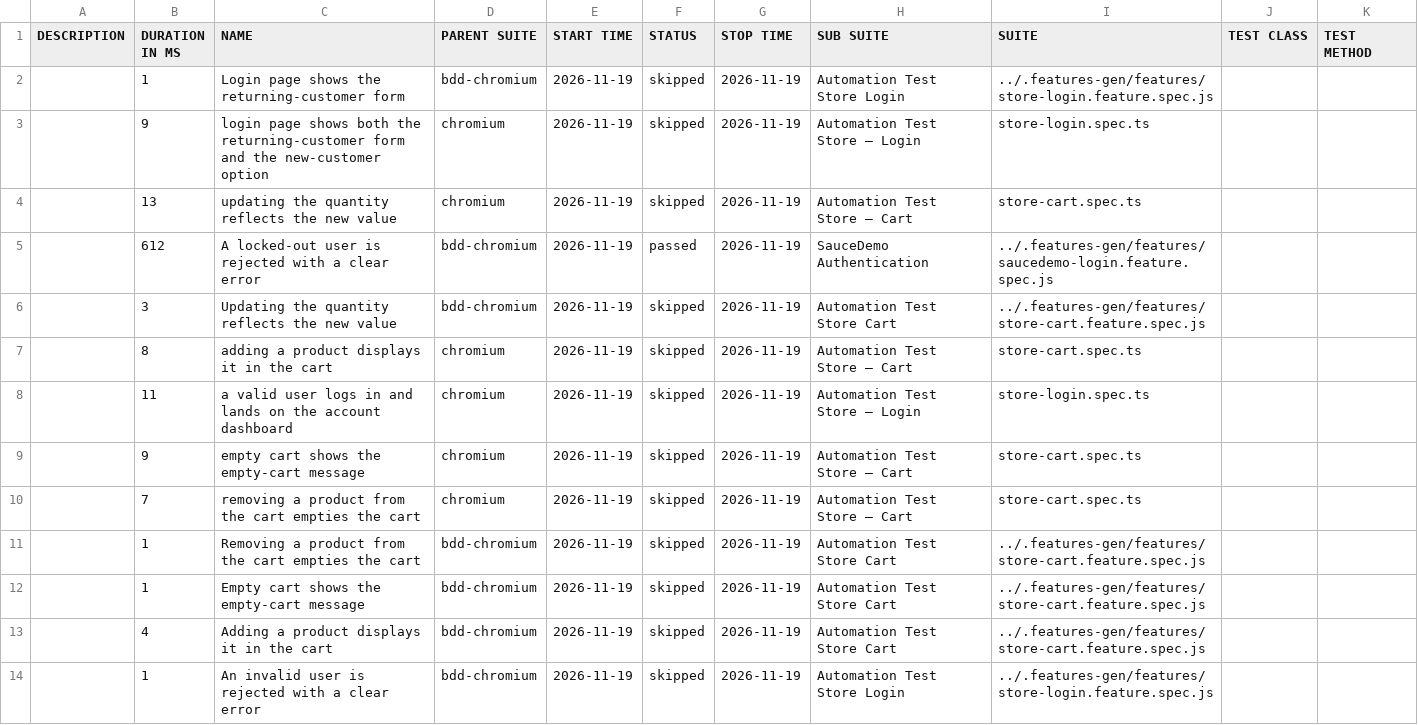
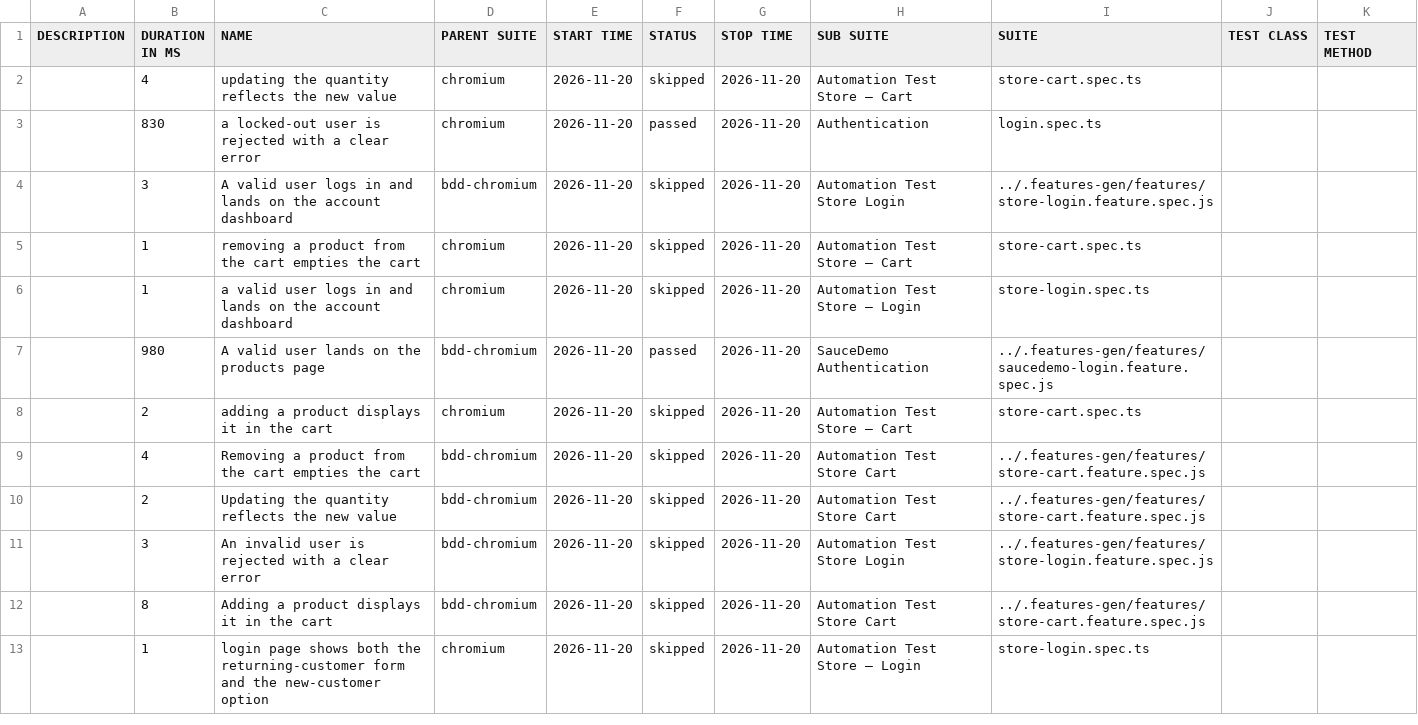
Before and after one commit to Cacheater/playwright-e2e-framework, a CSV file: data/suites.csv, drawn as a sheet; only a part is shown; the diff covers the shown part only.

```diff
--- a/data/suites.csv
+++ b/data/suites.csv
@@ -1,14 +1,13 @@
 "DESCRIPTION","DURATION IN MS","NAME","PARENT SUITE","START TIME","STATUS","STOP TIME","SUB SUITE","SUITE","TEST CLASS","TEST METHOD"
-"","1","Login page shows the returning-customer form","bdd-chromium","2026-11-19","skipped","2026-11-19","Automation Test Store Login","../.features-gen/features/store-login.feature.spec.js","",""
-"","9","login page shows both the returning-customer form and the new-customer option","chromium","2026-11-19","skipped","2026-11-19","Automation Test Store – Login","store-login.spec.ts","",""
-"","13","updating the quantity reflects the new value","chromium","2026-11-19","skipped","2026-11-19","Automation Test Store – Cart","store-cart.spec.ts","",""
-"","612","A locked-out user is rejected with a clear error","bdd-chromium","2026-11-19","passed","2026-11-19","SauceDemo Authentication","../.features-gen/features/saucedemo-login.feature.spec.js","",""
-"","3","Updating the quantity reflects the new value","bdd-chromium","2026-11-19","skipped","2026-11-19","Automation Test Store Cart","../.features-gen/features/store-cart.feature.spec.js","",""
-"","8","adding a product displays it in the cart","chromium","2026-11-19","skipped","2026-11-19","Automation Test Store – Cart","store-cart.spec.ts","",""
-"","11","a valid user logs in and lands on the account dashboard","chromium","2026-11-19","skipped","2026-11-19","Automation Test Store – Login","store-login.spec.ts","",""
-"","9","empty cart shows the empty-cart message","chromium","2026-11-19","skipped","2026-11-19","Automation Test Store – Cart","store-cart.spec.ts","",""
-"","7","removing a product from the cart empties the cart","chromium","2026-11-19","skipped","2026-11-19","Automation Test Store – Cart","store-cart.spec.ts","",""
-"","1","Removing a product from the cart empties the cart","bdd-chromium","2026-11-19","skipped","2026-11-19","Automation Test Store Cart","../.features-gen/features/store-cart.feature.spec.js","",""
-"","1","Empty cart shows the empty-cart message","bdd-chromium","2026-11-19","skipped","2026-11-19","Automation Test Store Cart","../.features-gen/features/store-cart.feature.spec.js","",""
-"","4","Adding a product displays it in the cart","bdd-chromium","2026-11-19","skipped","2026-11-19","Automation Test Store Cart","../.features-gen/features/store-cart.feature.spec.js","",""
-"","1","An invalid user is rejected with a clear error","bdd-chromium","2026-11-19","skipped","2026-11-19","Automation Test Store Login","../.features-gen/features/store-login.feature.spec.js","",""
+"","4","updating the quantity reflects the new value","chromium","2026-11-20","skipped","2026-11-20","Automation Test Store – Cart","store-cart.spec.ts","",""
+"","830","a locked-out user is rejected with a clear error","chromium","2026-11-20","passed","2026-11-20","Authentication","login.spec.ts","",""
+"","3","A valid user logs in and lands on the account dashboard","bdd-chromium","2026-11-20","skipped","2026-11-20","Automation Test Store Login","../.features-gen/features/store-login.feature.spec.js","",""
+"","1","removing a product from the cart empties the cart","chromium","2026-11-20","skipped","2026-11-20","Automation Test Store – Cart","store-cart.spec.ts","",""
+"","1","a valid user logs in and lands on the account dashboard","chromium","2026-11-20","skipped","2026-11-20","Automation Test Store – Login","store-login.spec.ts","",""
+"","980","A valid user lands on the products page","bdd-chromium","2026-11-20","passed","2026-11-20","SauceDemo Authentication","../.features-gen/features/saucedemo-login.feature.spec.js","",""
+"","2","adding a product displays it in the cart","chromium","2026-11-20","skipped","2026-11-20","Automation Test Store – Cart","store-cart.spec.ts","",""
+"","4","Removing a product from the cart empties the cart","bdd-chromium","2026-11-20","skipped","2026-11-20","Automation Test Store Cart","../.features-gen/features/store-cart.feature.spec.js","",""
+"","2","Updating the quantity reflects the new value","bdd-chromium","2026-11-20","skipped","2026-11-20","Automation Test Store Cart","../.features-gen/features/store-cart.feature.spec.js","",""
+"","3","An invalid user is rejected with a clear error","bdd-chromium","2026-11-20","skipped","2026-11-20","Automation Test Store Login","../.features-gen/features/store-login.feature.spec.js","",""
+"","8","Adding a product displays it in the cart","bdd-chromium","2026-11-20","skipped","2026-11-20","Automation Test Store Cart","../.features-gen/features/store-cart.feature.spec.js","",""
+"","1","login page shows both the returning-customer form and the new-customer option","chromium","2026-11-20","skipped","2026-11-20","Automation Test Store – Login","store-login.spec.ts","",""
```
Also changed, not shown: 4 added rows, 3 removed rows and 6 edited cells elsewhere in this file, 50 other files.
